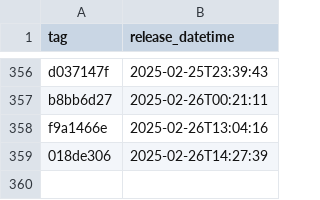
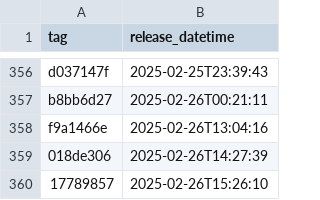
Before and after one commit to NHSDigital/eps-prescription-tracker-ui, a CSV file: _data/dev_deployments.csv, drawn as a sheet; only a part is shown, gaps mark what is left out.

```diff
--- a/_data/dev_deployments.csv
+++ b/_data/dev_deployments.csv
@@ -359 +359,2 @@ f9a1466e,2025-02-26T13:04:16
 018de306,2025-02-26T14:27:39
+17789857,2025-02-26T15:26:10
```
Also changed, not shown: 1 other file.
